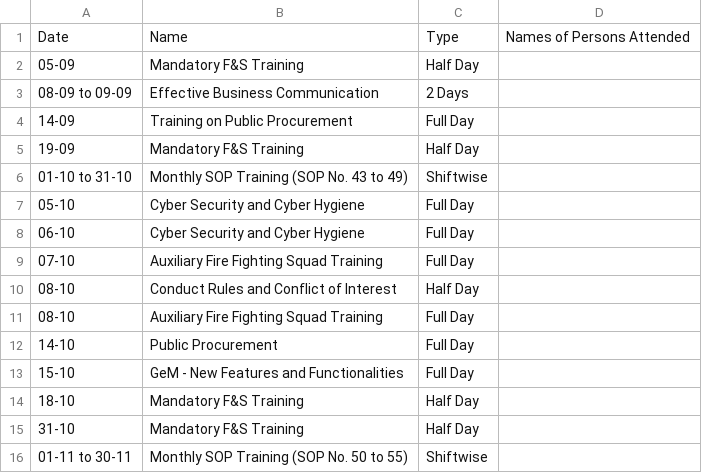
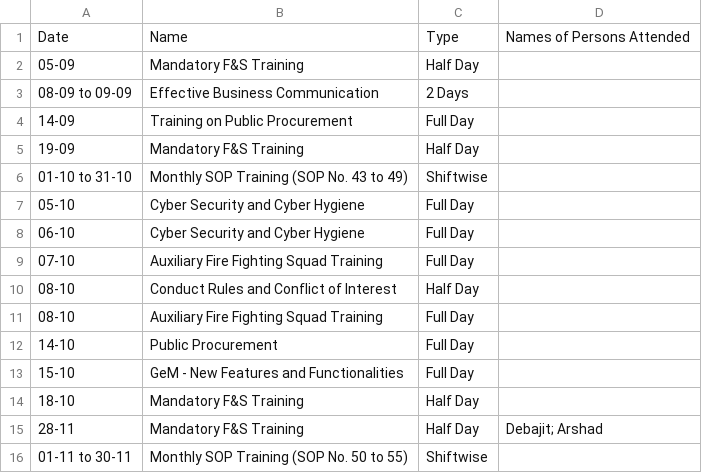
Before and after one commit to debajitd1292/co2, a CSV file: updates/training.csv, drawn as a sheet.

Commit message:
Update training.csv

```diff
--- a/updates/training.csv
+++ b/updates/training.csv
@@ -14,3 +14,3 @@ Date,Name,Type,Names of Persons Attended
 18-10,Mandatory F&S Training,Half Day
-31-10,Mandatory F&S Training,Half Day
+28-11,Mandatory F&S Training,Half Day,Debajit; Arshad
 01-11 to 30-11,Monthly SOP Training (SOP No. 50 to 55),Shiftwise
```
